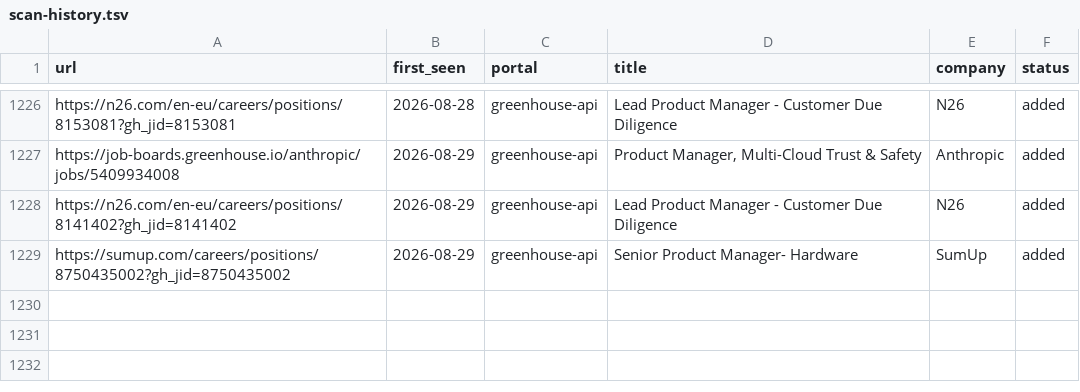
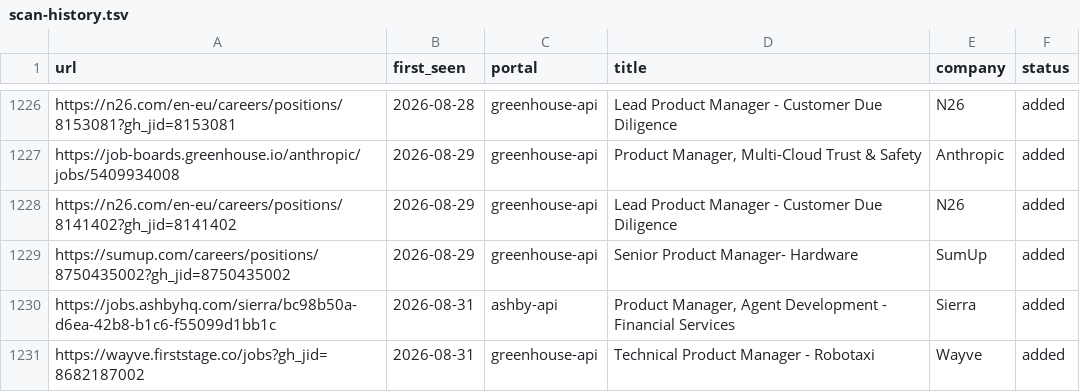
Before and after one commit to prernaaagarwal/career-ops, a TSV file: data/scan-history.tsv, drawn as a sheet; only a part is shown, gaps mark what is left out.

Commit message:
daily scan 2026-08-31

```diff
--- a/data/scan-history.tsv
+++ b/data/scan-history.tsv
@@ -1229 +1229,3 @@ https://n26.com/en-eu/careers/positions/8141402?gh_jid=8141402	2026-08-29	greenh
 https://sumup.com/careers/positions/8750435002?gh_jid=8750435002	2026-08-29	greenhouse-api	Senior Product Manager- Hardware	SumUp	added
+https://jobs.ashbyhq.com/sierra/bc98b50a-d6ea-42b8-b1c6-f55099d1bb1c	2026-08-31	ashby-api	Product Manager, Agent Development - Financial Services	Sierra	added
+https://wayve.firststage.co/jobs?gh_jid=8682187002	2026-08-31	greenhouse-api	Technical Product Manager - Robotaxi   	Wayve	added
```
Also changed, not shown: 1 other file.
